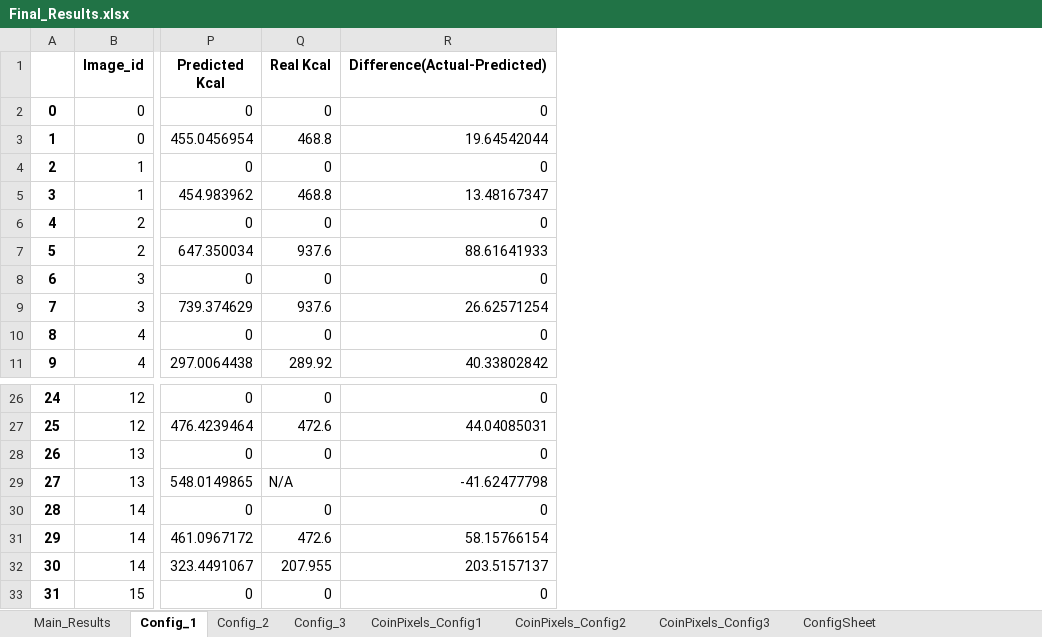
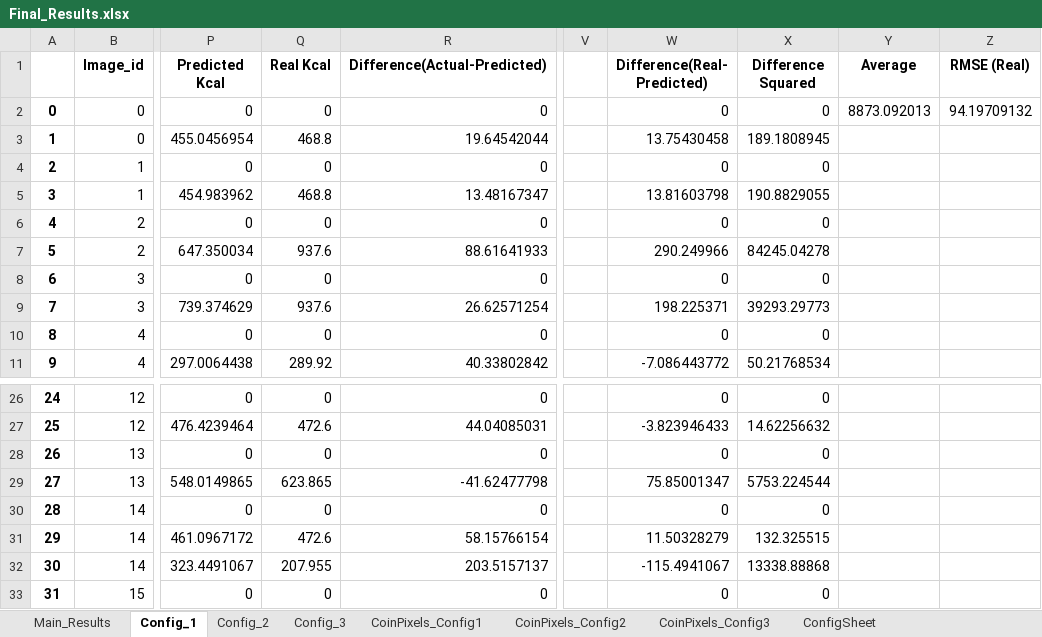
Before and after one commit to MatteiVella/Thesis, an Excel workbook: Thesis_Code/food_mask/Final_Results.xlsx, sheet Config_1, drawn as a sheet; only a part is shown, gaps mark what is left out; values as stored, in another font and other column widths than the file's, no borders; the diff names each change by its address in the sheet, - before the commit and + after, or states it on an @@ line.

```diff
--- a/Thesis_Code/food_mask/Final_Results.xlsx (sheet Config_1)
+++ b/Thesis_Code/food_mask/Final_Results.xlsx (sheet Config_1)
+column V, empty
+column W (Difference(Real- Predicted)), rows 2-11: 0 | 13.75430458 | 0 | 13.81603798 | 0 | 290.249966 | 0 | 198.225371 | 0 | -7.086443772; rows 26-33: 0 | -3.823946433 | 0 | 75.85001347 | 0 | 11.50328279 | -115.4941067 | 0
+column X (Difference Squared), rows 2-11: 0 | 189.1808945 | 0 | 190.8829055 | 0 | 84245.04278 | 0 | 39293.29773 | 0 | 50.21768534; rows 26-33: 0 | 14.62256632 | 0 | 5753.224544 | 0 | 132.325515 | 13338.88868 | 0
+column Y (Average), row 2: 8873.092013
+column Z (RMSE (Real)), row 2: 94.19709132
-Q29 (Real Kcal): N/A
+Q29 (Real Kcal): 623.865
```
Also changed, not shown: sheet Config_3, sheet Config_2, sheet Main_Results, sheet ConfigSheet, 3 other files.
